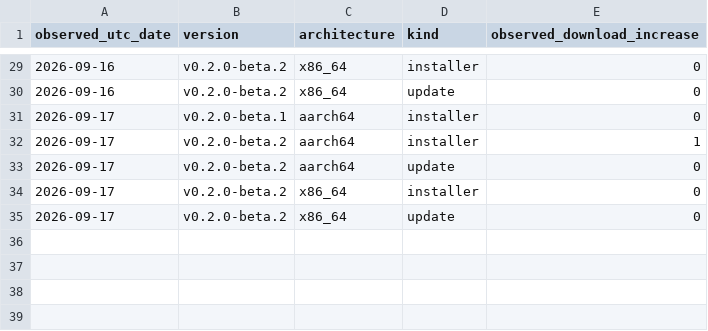
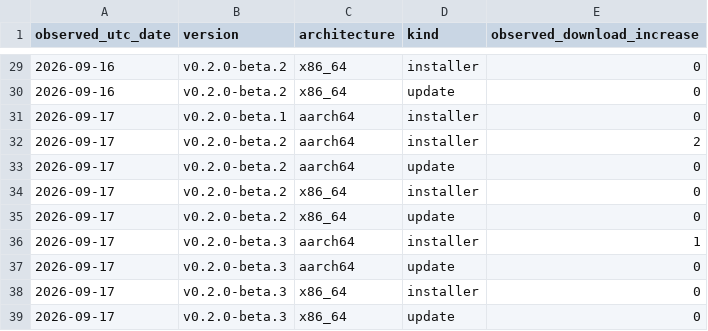
Before and after one commit to zachealy1/orchestrator, a CSV file: daily.csv, drawn as a sheet; only a part is shown, gaps mark what is left out.

Commit message:
chore(metrics): snapshot downloads and clone history

```diff
--- a/daily.csv
+++ b/daily.csv
@@ -31,3 +31,3 @@ observed_utc_date,version,architecture,kind,observed_download_increase
 2026-09-17,v0.2.0-beta.1,aarch64,installer,0
-2026-09-17,v0.2.0-beta.2,aarch64,installer,1
+2026-09-17,v0.2.0-beta.2,aarch64,installer,2
 2026-09-17,v0.2.0-beta.2,aarch64,update,0
@@ -35 +35,5 @@ observed_utc_date,version,architecture,kind,observed_download_increase
 2026-09-17,v0.2.0-beta.2,x86_64,update,0
+2026-09-17,v0.2.0-beta.3,aarch64,installer,1
+2026-09-17,v0.2.0-beta.3,aarch64,update,0
+2026-09-17,v0.2.0-beta.3,x86_64,installer,0
+2026-09-17,v0.2.0-beta.3,x86_64,update,0
```
Also changed, not shown: clones/daily.csv, downloads.csv, 5 other files.
